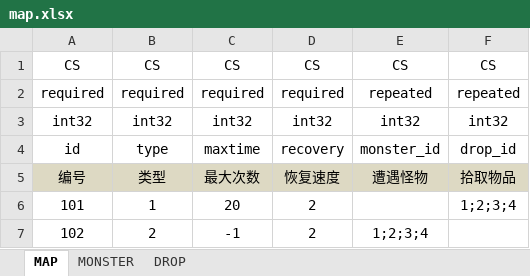
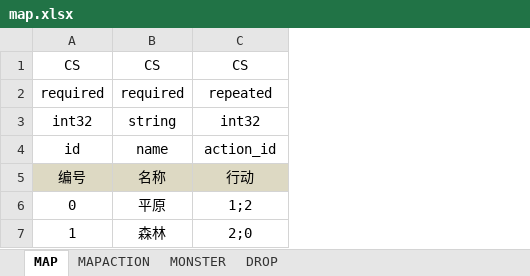
Before and after one commit to wctstc/RPGGame, an Excel workbook: RPGGame/RPGGame/proto/xls/map.xlsx, sheet MAP, drawn as a sheet; values as stored, in another font and other column widths than the file's, no borders; removed rows and columns are numbered as before the commit, all else as after; the diff names each change by its address in the sheet, - before the commit and + after, or states it on an @@ line.

```diff
--- a/RPGGame/RPGGame/proto/xls/map.xlsx (sheet MAP)
+++ b/RPGGame/RPGGame/proto/xls/map.xlsx (sheet MAP)
+sheet tab: MAPACTION
-column C, rows 1-5: CS | required | int32 | maxtime | 最大次数
-column D, rows 1-5: CS | required | int32 | recovery | 恢复速度
-column F, rows 1-5: CS | repeated | int32 | drop_id | 拾取物品
-B3: int32
+B3: string
-B4: type
+B4: name
-C4: monster_id
+C4: action_id
-B5: 类型
+B5: 名称
-C5: 遭遇怪物
+C5: 行动
-row 6: 101 | 1 | 20 | 2 |  | 1;2;3;4
-row 7: 102 | 2 | -1 | 2 | 1;2;3;4
+row 6: 0 | 平原 | 1;2
+row 7: 1 | 森林 | 2;0
```
Also changed, not shown: sheet MONSTER, RPGGame/RPGGame/proto/xls/frame.xlsx, 34 other files.
